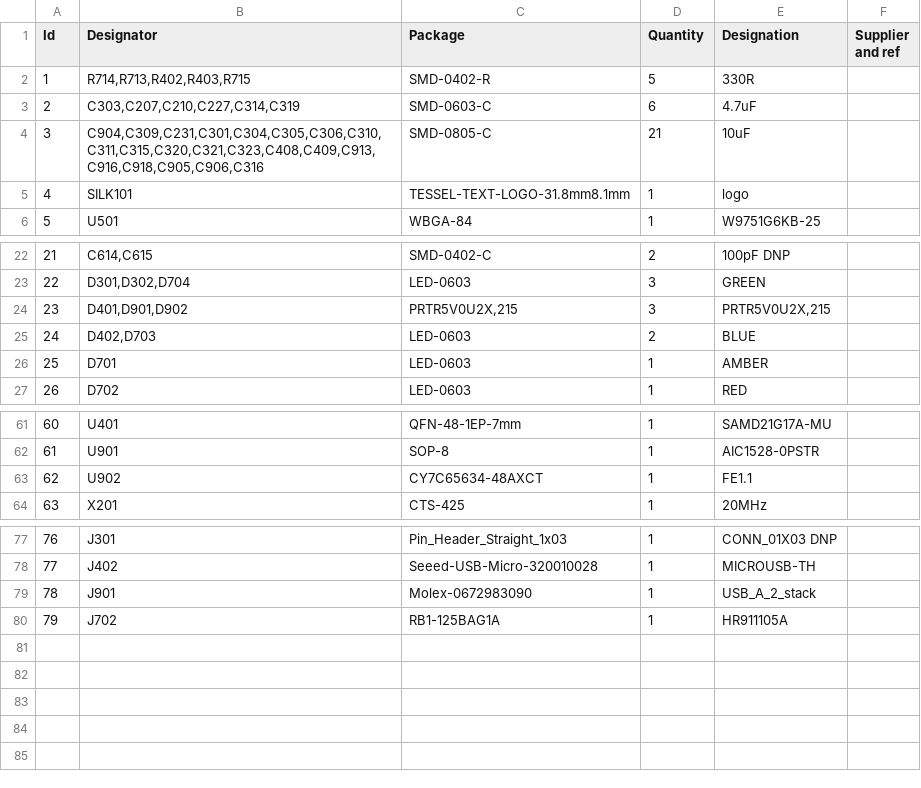
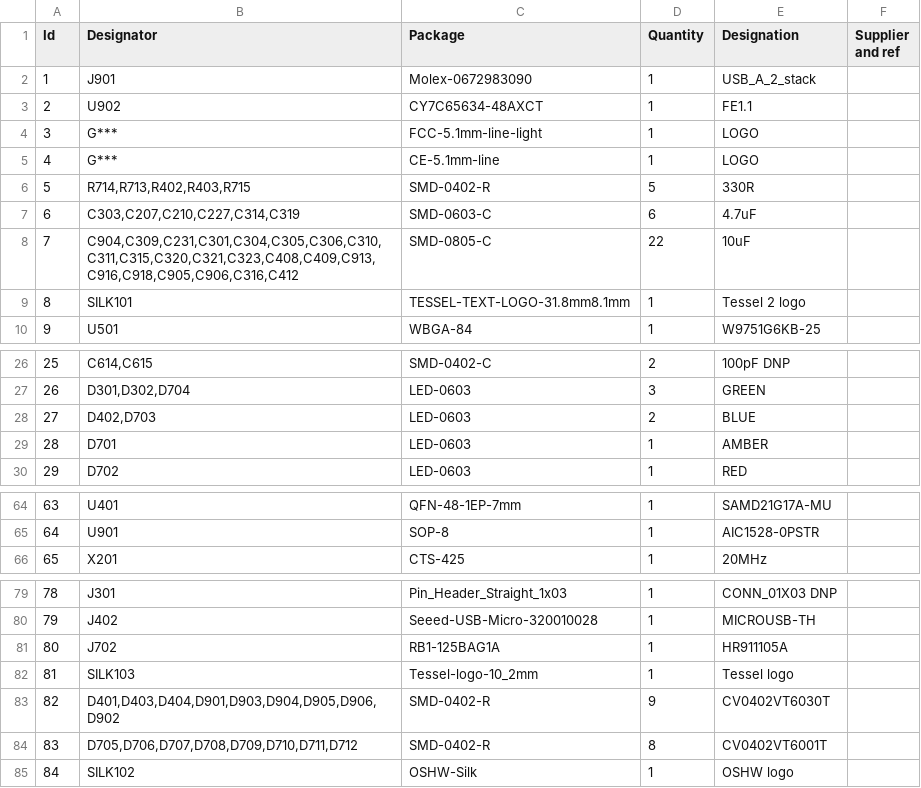
Before and after one commit to tessel/t2-hardware, a CSV file: tessel-v2.csv, drawn as a sheet; only a part is shown, gaps mark what is left out; removed rows and columns are numbered as before the commit, all else as after; the diff names each change by its address in the sheet, - before the commit and + after, or states it on an @@ line.

Commit message:
addresses EMC issues, adds placeholder FCC, CE, etc. silk

```diff
--- a/tessel-v2.csv
+++ b/tessel-v2.csv
@@ row 79 moved to row 2: 1 @@
@@ row 63 moved to row 3: 2 @@
+row 4: 3 | G*** | FCC-5.1mm-line-light | 1 | LOGO
+row 5: 4 | G*** | CE-5.1mm-line | 1 | LOGO
@@ column A (Id) renumbered between rows 6 and 81 @@
-B8 (Designator): C904,C309,C231,C301,C304,C305,C306,C310,C311,C315,C320,C321,C323,C408,C409,C913,C916,C918,C905,C906,C316
+B8 (Designator): C904,C309,C231,C301,C304,C305,C306,C310,C311,C315,C320,C321,C323,C408,C409,C913,C916,C918,C905,C906,C316,C412
-D8 (Quantity): 21
+D8 (Quantity): 22
-E9 (Designation): logo
+E9 (Designation): Tessel 2 logo
-row 24: 23 | D401,D901,D902 | PRTR5V0U2X,215 | 3 | PRTR5V0U2X,215
+row 82: 81 | SILK103 | Tessel-logo-10_2mm | 1 | Tessel logo
+row 83: 82 | D401,D403,D404,D901,D903,D904,D905,D906,D902 | SMD-0402-R | 9 | CV0402VT6030T
+row 84: 83 | D705,D706,D707,D708,D709,D710,D711,D712 | SMD-0402-R | 8 | CV0402VT6001T
+row 85: 84 | SILK102 | OSHW-Silk | 1 | OSHW logo
```
Also changed, not shown: 19 other files.
